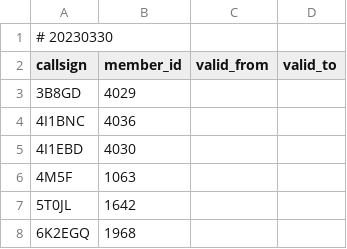
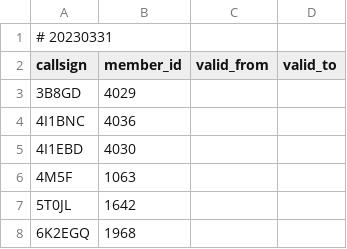
Before and after one commit to foldynl/hamradio-membeship-lists, a CSV file: lists/a1club.csv, drawn as a sheet; only a part is shown.

```diff
--- a/lists/a1club.csv
+++ b/lists/a1club.csv
@@ -1,2 +1,2 @@
-# 20230330
+# 20230331
 callsign,member_id,valid_from,valid_to
```
Also changed, not shown: lists/content.csv.
